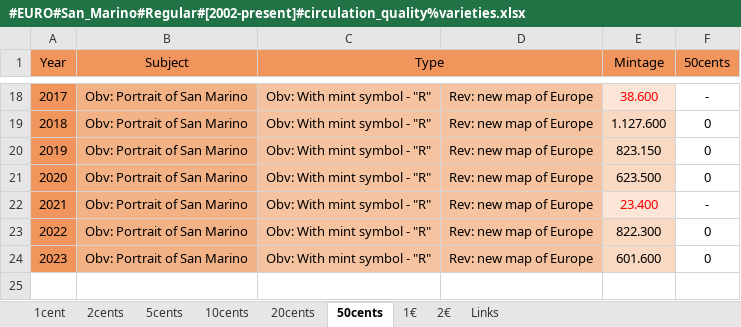
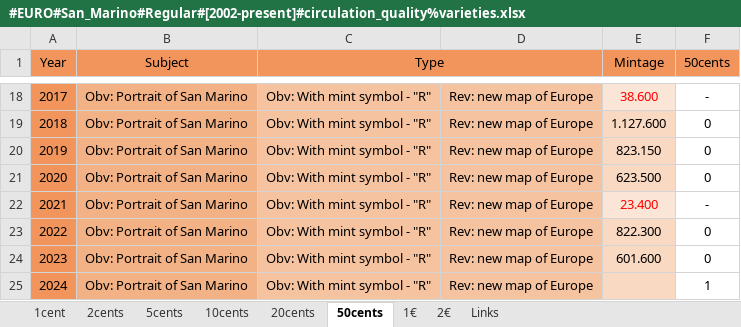
Before and after one commit to DartAlexator/CoinCollection, an Excel workbook: Collections/EURO/San_Marino/#EURO#San_Marino#Regular#[2002-present]#circulation_quality%varieties.xlsx, sheet 50cents, drawn as a sheet; only a part is shown, gaps mark what is left out; values as stored, in another font and other column widths than the file's, no borders; conditional formats not drawn; the diff names each change by its address in the sheet, - before the commit and + after, or states it on an @@ line.

```diff
--- a/Collections/EURO/San_Marino/#EURO#San_Marino#Regular#[2002-present]#circulation_quality%varieties.xlsx (sheet 50cents)
+++ b/Collections/EURO/San_Marino/#EURO#San_Marino#Regular#[2002-present]#circulation_quality%varieties.xlsx (sheet 50cents)
+row 25: 2024 | Obv: Portrait of San Marino | Obv: With mint symbol - "R" | Rev: new map of Europe |  | 1
```
Also changed, not shown: sheet 1€, sheet 20cents, sheet 2€, Collections/EURO/Germany/#EURO#Germany#Commemorative#[2006-present]#UNC%varieties.xlsx, Collections/Russia/#Russia#Russian_Federation#Commemorative#[1999-present]#circulation_quality.xlsx, 4 other files.
